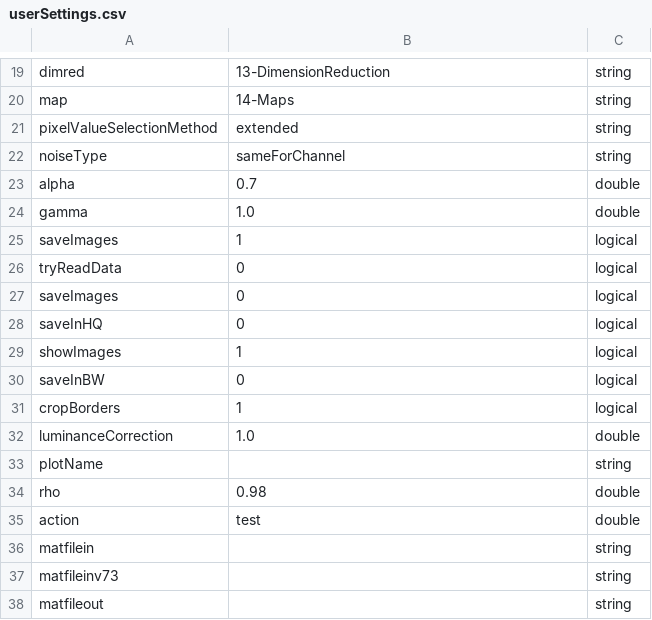
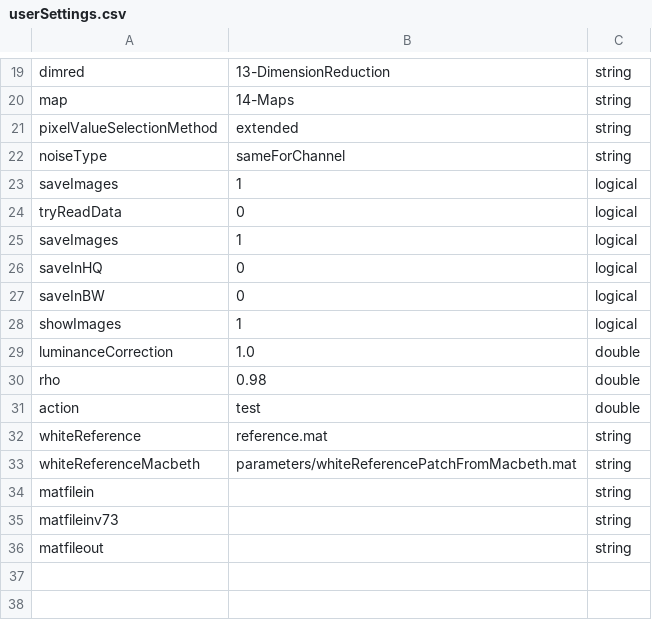
Before and after one commit to foxelas/macroMSI-processing, a CSV file: conf/userSettings.csv, drawn as a sheet; only a part is shown, gaps mark what is left out; removed rows and columns are numbered as before the commit, all else as after; the diff names each change by its address in the sheet, - before the commit and + after, or states it on an @@ line.

```diff
--- a/conf/userSettings.csv
+++ b/conf/userSettings.csv
-row 23: alpha | 0.7 | double
-row 24: gamma | 1.0 | double
-B25: 0
+B25: 1
@@ row 30 moved to row 27: saveInBW @@
-row 31: cropBorders | 1 | logical
-row 33: plotName |  | string
+row 32: whiteReference | reference.mat | string
+row 33: whiteReferenceMacbeth | parameters/whiteReferencePatchFromMacbeth.mat | string
```
Also changed, not shown: conf/defaultSettings.csv, 40 other files.
